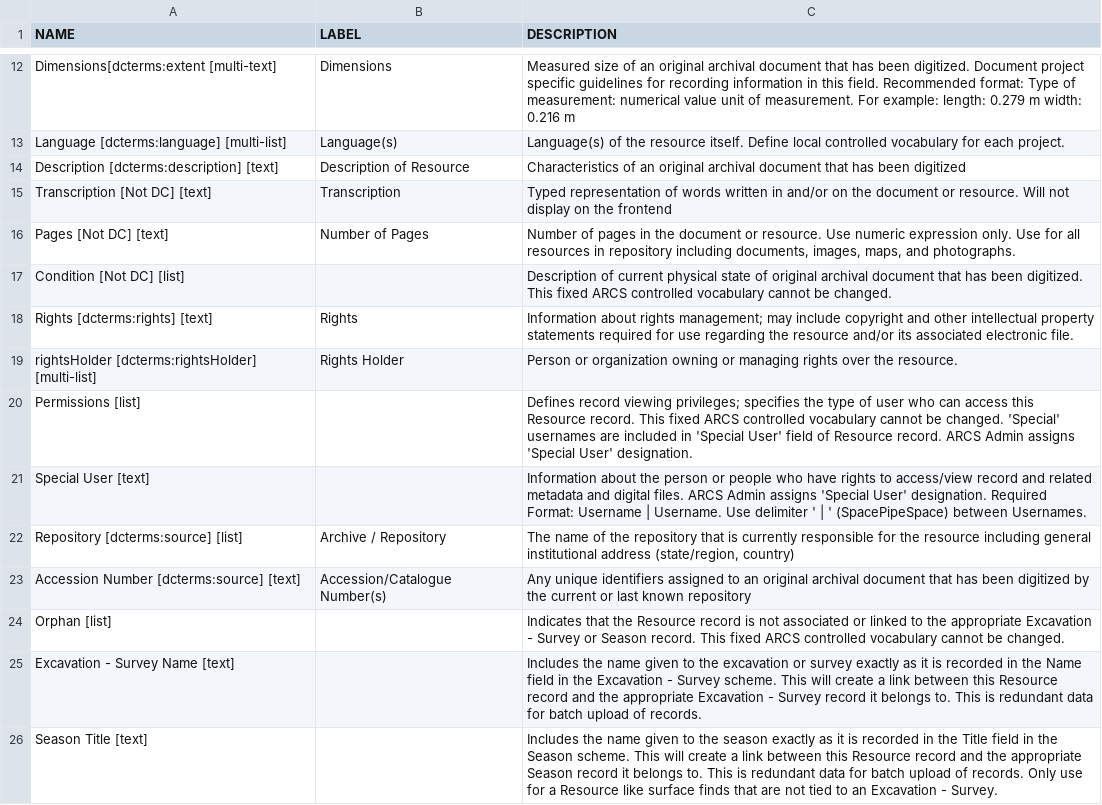
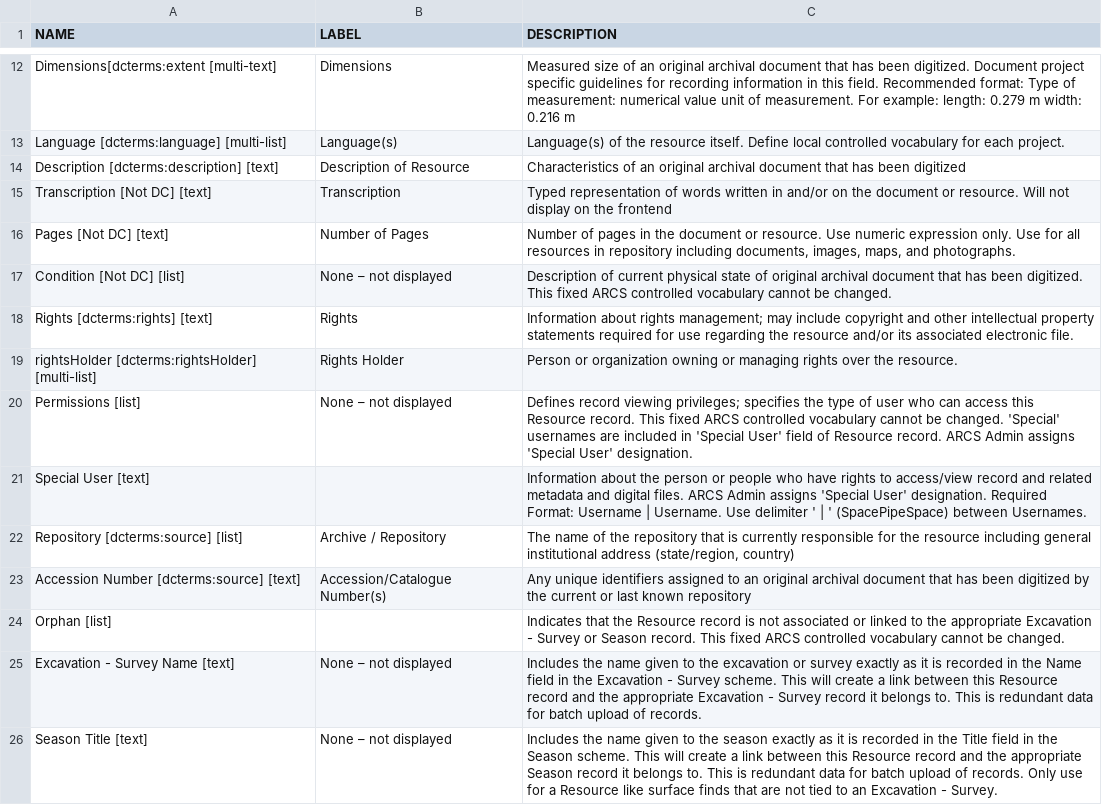
Before and after one commit to matrix-msu/ARCSCore, a CSV file: ARCS_4_ResourceSchema.csv, drawn as a sheet; only a part is shown, gaps mark what is left out.

Commit message:
Update ARCS_4_ResourceSchema.csv

```diff
--- a/ARCS_4_ResourceSchema.csv
+++ b/ARCS_4_ResourceSchema.csv
@@ -16,6 +16,6 @@ NAME,LABEL,DESCRIPTION
 "Pages [Not DC] [text]","Number of Pages","Number of pages in the document or resource. Use numeric expression only. Use for all resources in repository including documents, images, maps, and photographs."
-"Condition [Not DC] [list]","","Description of current physical state of original archival document that has been digitized. This fixed ARCS controlled vocabulary cannot be changed."
+"Condition [Not DC] [list]","None – not displayed","Description of current physical state of original archival document that has been digitized. This fixed ARCS controlled vocabulary cannot be changed."
 "Rights [dcterms:rights] [text]","Rights","Information about rights management; may include copyright and other intellectual property statements required for use regarding the resource and/or its associated electronic file."
 "rightsHolder [dcterms:rightsHolder] [multi-list]","Rights Holder","Person or organization owning or managing rights over the resource."
-"Permissions [list]","","Defines record viewing privileges; specifies the type of user who can access this Resource record. This fixed ARCS controlled vocabulary cannot be changed. 'Special' usernames are included in 'Special User' field of Resource record. ARCS Admin assigns 'Special User' designation."
+"Permissions [list]","None – not displayed","Defines record viewing privileges; specifies the type of user who can access this Resource record. This fixed ARCS controlled vocabulary cannot be changed. 'Special' usernames are included in 'Special User' field of Resource record. ARCS Admin assigns 'Special User' designation."
 "Special User [text]","","Information about the person or people who have rights to access/view record and related metadata and digital files. ARCS Admin assigns 'Special User' designation. Required Format: Username | Username. Use delimiter ' | ' (SpacePipeSpace) between Usernames."
@@ -24,3 +24,3 @@ NAME,LABEL,DESCRIPTION
 "Orphan [list]","","Indicates that the Resource record is not associated or linked to the appropriate Excavation - Survey or Season record. This fixed ARCS controlled vocabulary cannot be changed."
-"Excavation - Survey Name [text]","","Includes the name given to the excavation or survey exactly as it is recorded in the Name field in the Excavation - Survey scheme. This will create a link between this Resource record and the appropriate Excavation - Survey record it belongs to. This is redundant data for batch upload of records."
-"Season Title [text]","","Includes the name given to the season exactly as it is recorded in the Title field in the Season scheme. This will create a link between this Resource record and the appropriate Season record it belongs to. This is redundant data for batch upload of records. Only use for a Resource like surface finds that are not tied to an Excavation - Survey."
+"Excavation - Survey Name [text]","None – not displayed","Includes the name given to the excavation or survey exactly as it is recorded in the Name field in the Excavation - Survey scheme. This will create a link between this Resource record and the appropriate Excavation - Survey record it belongs to. This is redundant data for batch upload of records."
+"Season Title [text]","None – not displayed","Includes the name given to the season exactly as it is recorded in the Title field in the Season scheme. This will create a link between this Resource record and the appropriate Season record it belongs to. This is redundant data for batch upload of records. Only use for a Resource like surface finds that are not tied to an Excavation - Survey."
```
